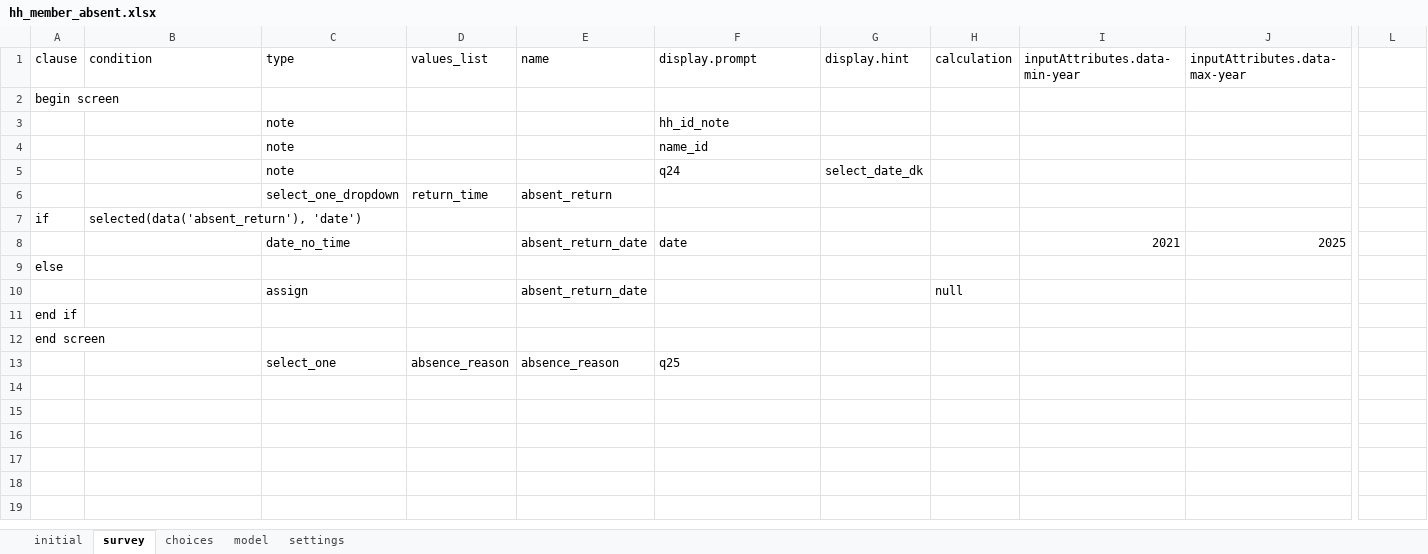
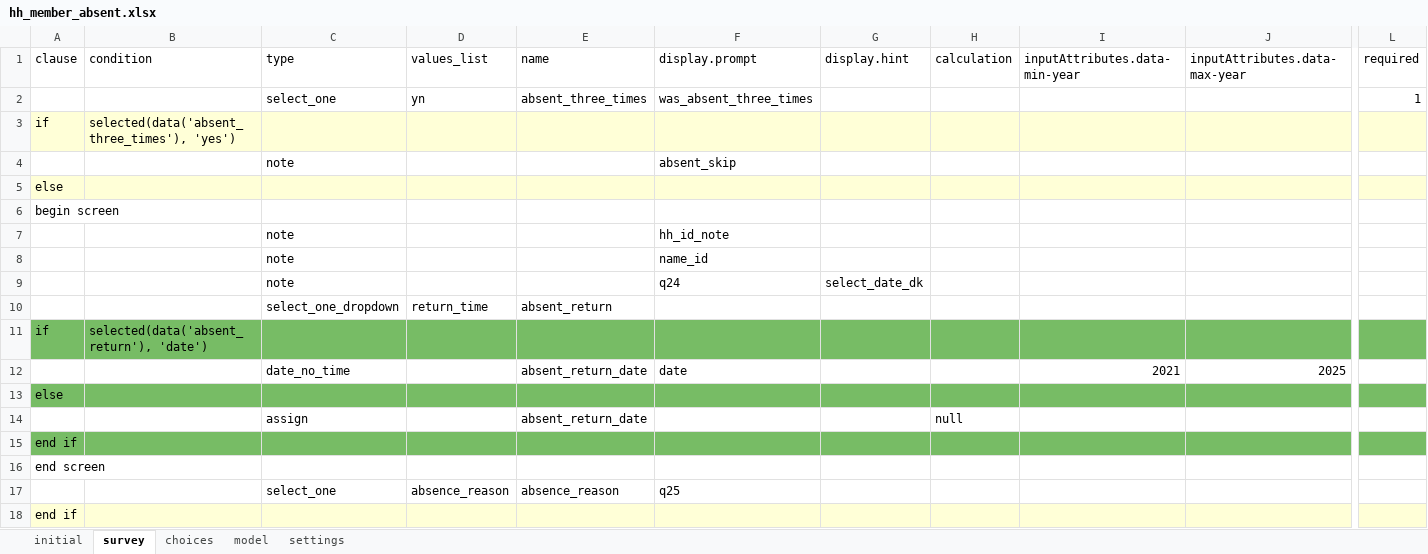
Before and after one commit to karoliscfd/bohemia, an Excel workbook: odkx/app/config/tables/hh_member/forms/hh_member_absent/hh_member_absent.xlsx, sheet survey, drawn as a sheet; only a part is shown, gaps mark what is left out; values as stored, in another font and other column widths than the file's, no borders; addresses are those after the commit; rows hold the shown columns only; the diff covers the shown part only; the diff names each change by its address in the sheet, - before the commit and + after, or states it on an @@ line.

Commit message:
Add absent and participation questions to ind quest
April requests row 32 and 53 (partial, no validation)

```diff
--- a/odkx/app/config/tables/hh_member/forms/hh_member_absent/hh_member_absent.xlsx (sheet survey)
+++ b/odkx/app/config/tables/hh_member/forms/hh_member_absent/hh_member_absent.xlsx (sheet survey)
-L1: (empty)
+L1: required
+row 2:  |  | select_one | yn | absent_three_times | was_absent_three_times |  |  |  |  | 1
+row 3: if | selected(data('absent_three_times'), 'yes')
+row 4:  |  | note |  |  | absent_skip
+row 5: else
-A11:L11 fill: none
+A11:L11 fill: #77BC65
-A13:L13 fill: none
+A13:L13 fill: #77BC65
-A15:L15 fill: none
+A15:L15 fill: #77BC65
+row 18: end if
```
Also changed, not shown: cell formats elsewhere in this sheet, sheet model, odkx/app/config/tables/hh_member/forms/hh_member_exit/hh_member_exit.xlsx, odkx/app/config/tables/hh_member/forms/hh_member_new/hh_member_new.xlsx, 17 other files.
